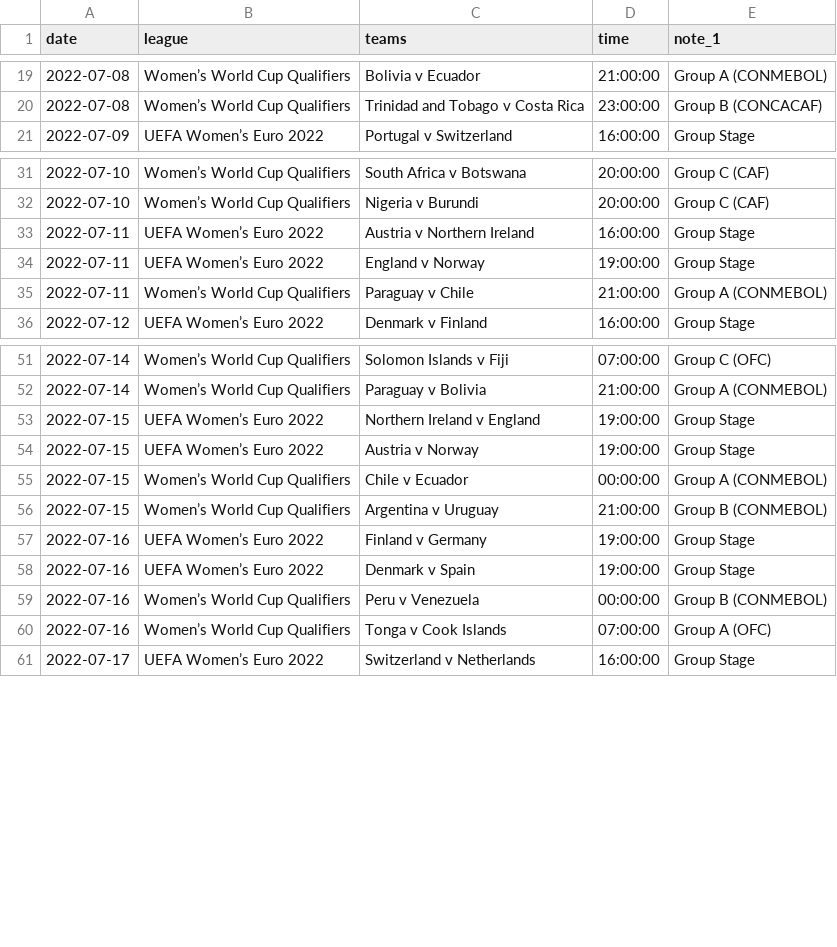
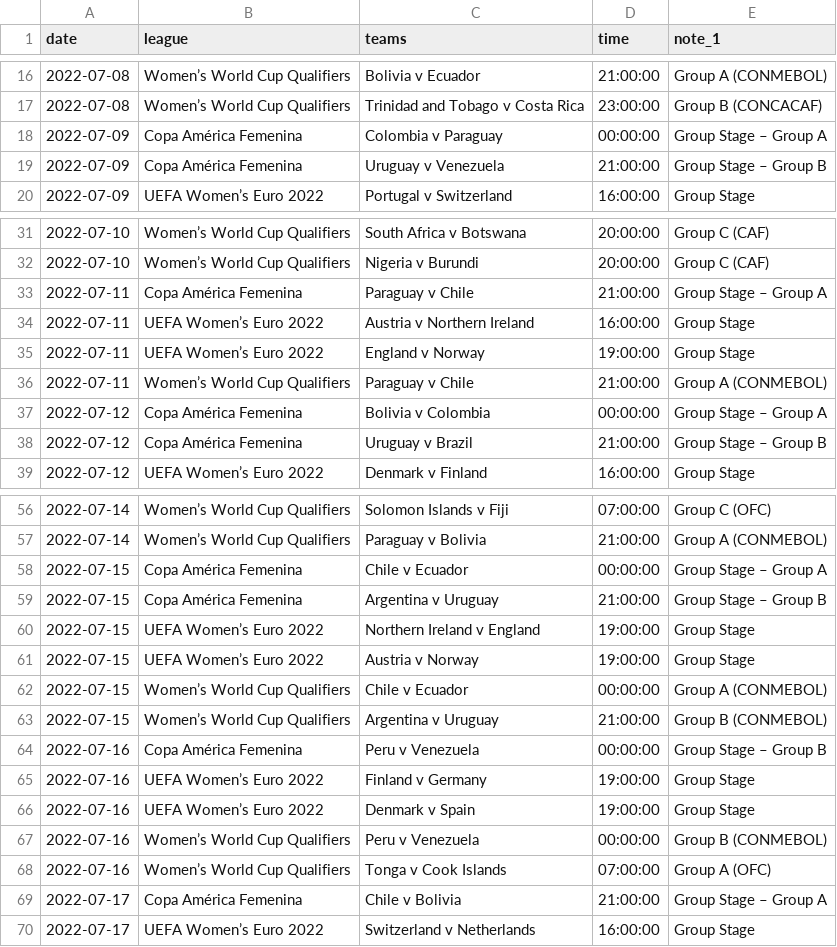
Before and after one commit to darmeth/football-fixtures, a CSV file: data/football-fixtures-women.csv, drawn as a sheet; only a part is shown, gaps mark what is left out; the diff covers the shown part only; the diff names each change by its address in the sheet, - before the commit and + after, or states it on an @@ line.

Commit message:
2022-07-06 > > Added Copa América Femenina 2022 > > Added Turkish Süper Lig 2022/2023

```diff
--- a/data/football-fixtures-women.csv
+++ b/data/football-fixtures-women.csv
+row 18: 2022-07-09 | Copa América Femenina | Colombia v Paraguay | 00:00:00 | Group Stage – Group A
+row 19: 2022-07-09 | Copa América Femenina | Uruguay v Venezuela | 21:00:00 | Group Stage – Group B
+row 33: 2022-07-11 | Copa América Femenina | Paraguay v Chile | 21:00:00 | Group Stage – Group A
+row 37: 2022-07-12 | Copa América Femenina | Bolivia v Colombia | 00:00:00 | Group Stage – Group A
+row 38: 2022-07-12 | Copa América Femenina | Uruguay v Brazil | 21:00:00 | Group Stage – Group B
+row 58: 2022-07-15 | Copa América Femenina | Chile v Ecuador | 00:00:00 | Group Stage – Group A
+row 59: 2022-07-15 | Copa América Femenina | Argentina v Uruguay | 21:00:00 | Group Stage – Group B
+row 64: 2022-07-16 | Copa América Femenina | Peru v Venezuela | 00:00:00 | Group Stage – Group B
+row 69: 2022-07-17 | Copa América Femenina | Chile v Bolivia | 21:00:00 | Group Stage – Group A
```
Also changed, not shown: 11 added rows and 4 removed rows elsewhere in this file, 2 other files.
